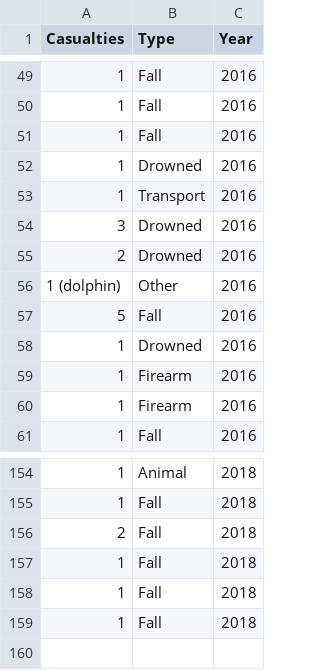
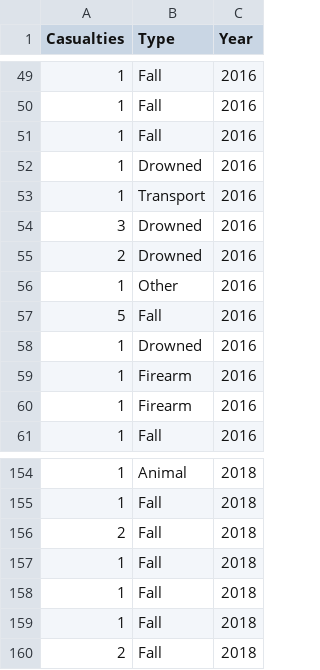
Before and after one commit to angelareplica/selfie-deaths, a CSV file: src/data/selfiedeaths-pared.csv, drawn as a sheet; only a part is shown, gaps mark what is left out.

```diff
--- a/src/data/selfiedeaths-pared.csv
+++ b/src/data/selfiedeaths-pared.csv
@@ -55,3 +55,3 @@ Casualties,Type,Year
 2,Drowned,2016
-1 (dolphin),Other,2016
+1,Other,2016
 5,Fall,2016
@@ -159 +159,2 @@ Casualties,Type,Year
 1,Fall,2018
+2,Fall,2018
```
Also changed, not shown: src/data/selfiedeaths.csv, 45 other files.
